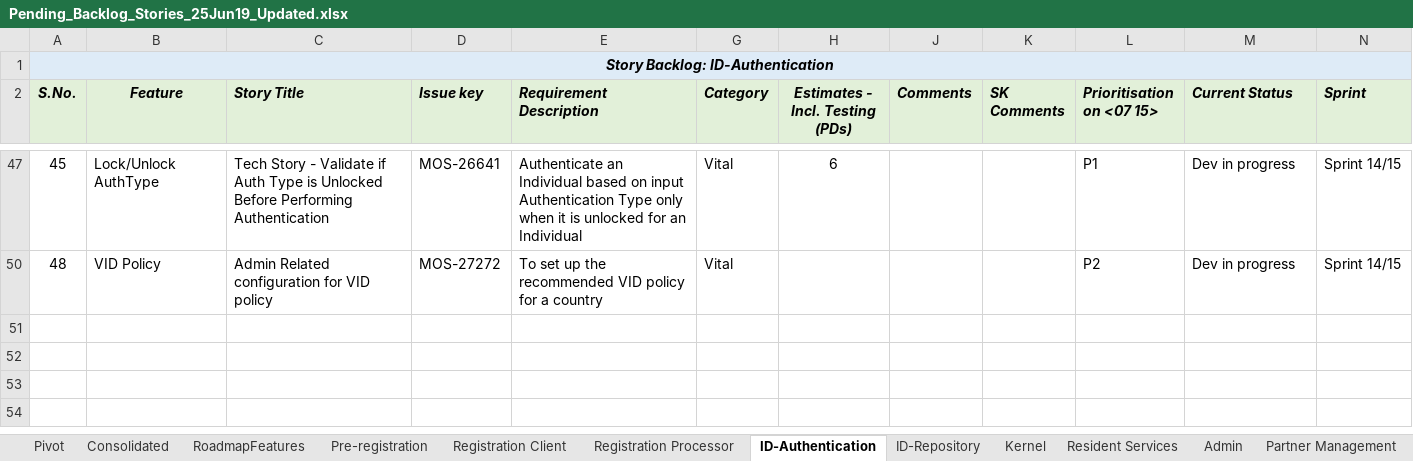
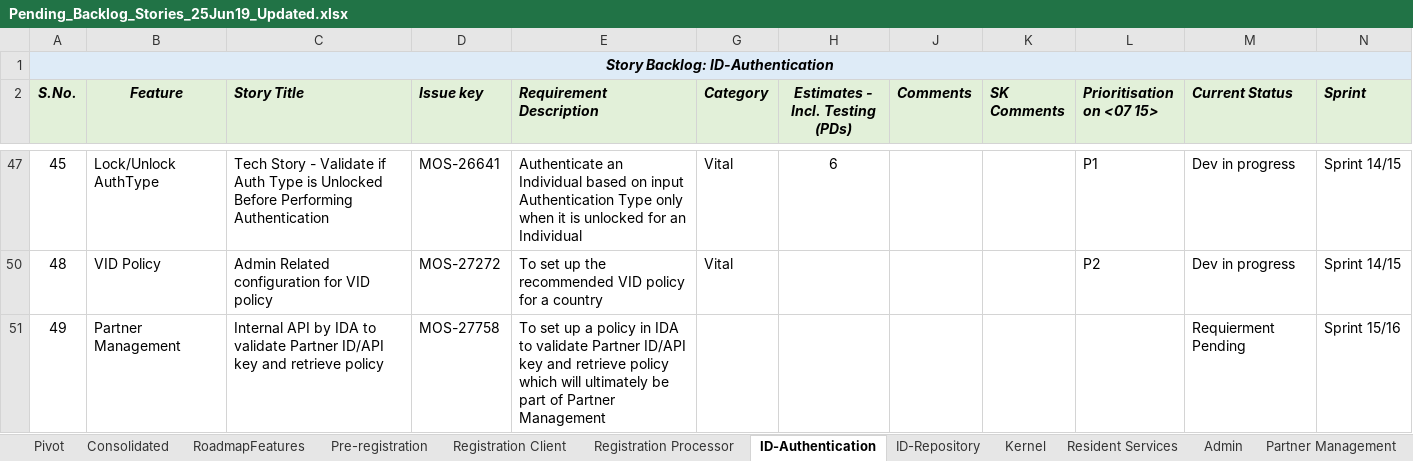
Before and after one commit to ssenmosip/mosip-temp-documentation, an Excel workbook: _files/requirements/Pending_Backlog_Stories_25Jun19_Updated.xlsx, sheet ID-Authentication, drawn as a sheet; only a part is shown, gaps mark what is left out; values as stored, in another font and other column widths than the file's, no borders; the diff covers the shown part only; the diff names each change by its address in the sheet, - before the commit and + after, or states it on an @@ line.

Commit message:
updating Backlog

```diff
--- a/_files/requirements/Pending_Backlog_Stories_25Jun19_Updated.xlsx (sheet ID-Authentication)
+++ b/_files/requirements/Pending_Backlog_Stories_25Jun19_Updated.xlsx (sheet ID-Authentication)
+row 51: 49 | Partner Management | Internal API by IDA to validate Partner ID/API key and retrieve policy | MOS-27758 | To set up a policy in IDA to validate Partner ID/API key and retrieve policy which will ultimately be part of Partner Management |  |  |  |  |  | Requierment Pending | Sprint 15/16
```
Also changed, not shown: 1 added row and 1 hidden or unhidden row elsewhere in this sheet, sheet ID-Repository, hidden cells.
